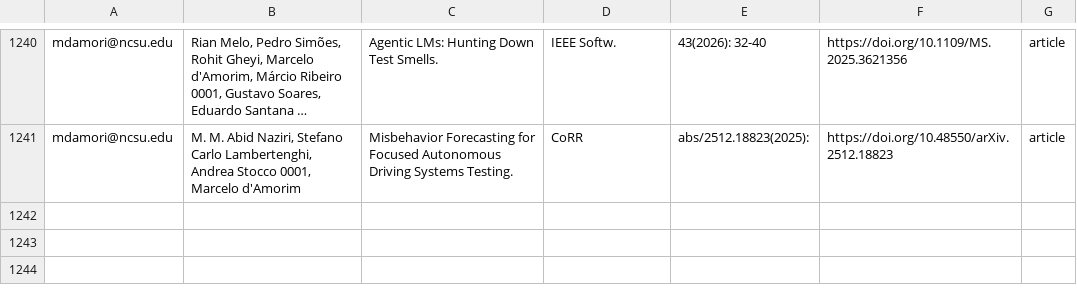
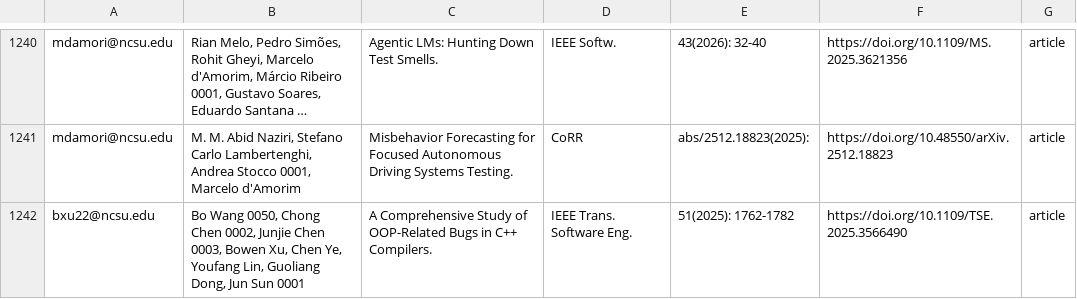
Before and after one commit to ncsu-software/ncsu-software.github.io, a CSV file: _data/researchers/sheets/researchPapers.csv, drawn as a sheet; only a part is shown, gaps mark what is left out; long unchanged cells end in …; the diff names each change by its address in the sheet, - before the commit and + after, or states it on an @@ line.

Commit message:
Update sheets

```diff
--- a/_data/researchers/sheets/researchPapers.csv
+++ b/_data/researchers/sheets/researchPapers.csv
+row 1242: bxu22@ncsu.edu | Bo Wang 0050, Chong Chen 0002, Junjie Chen 0003, Bowen Xu, Chen Ye, Youfang Lin, Guoliang Dong, Jun Sun 0001 | A Comprehensive Study of OOP-Related Bugs in C++ Compilers. | IEEE Trans. Software Eng. | 51(2025): 1762-1782 | https://doi.org/10.1109/TSE.2025.3566490 | article
```
